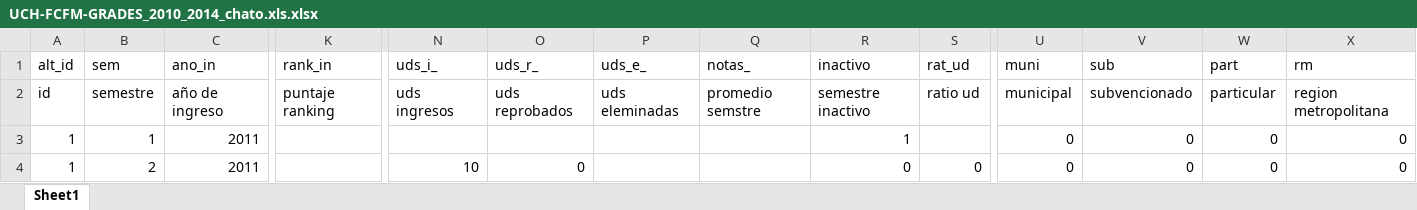
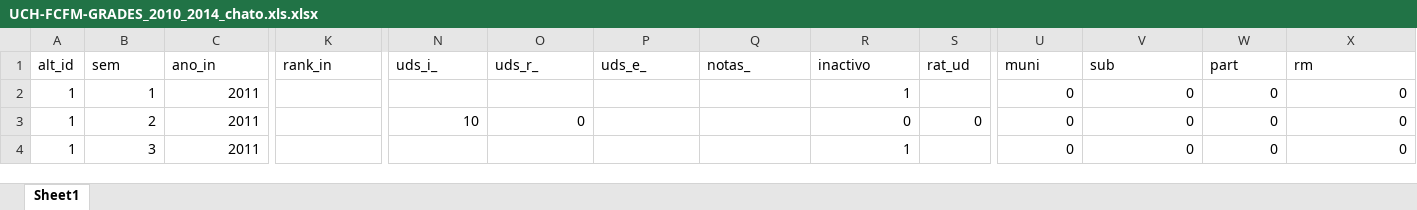
Before and after one commit to citlab/Meike-FairnessInL2R-Code, an Excel workbook: data/ChileUniversity/UCH-FCFM-GRADES_2010_2014_chato.xls.xlsx, sheet Sheet1, drawn as a sheet; only a part is shown, gaps mark what is left out; the shorter side is filled out with more unchanged rows; values as stored, in another font and other column widths than the file's, no borders; charts and pictures not drawn; rows hold the shown columns only; the diff names each change by its address in the sheet, - before the commit and + after, or states it on an @@ line.

```diff
--- a/data/ChileUniversity/UCH-FCFM-GRADES_2010_2014_chato.xls.xlsx (sheet Sheet1)
+++ b/data/ChileUniversity/UCH-FCFM-GRADES_2010_2014_chato.xls.xlsx (sheet Sheet1)
-row 2: id | semestre | año de ingreso | puntaje ranking | uds ingresos | uds reprobados | uds eleminadas | promedio semstre | semestre inactivo | ratio ud | municipal | subvencionado | particular | region metropolitana
```
Also changed, not shown: charts or pictures, 9 other files.
